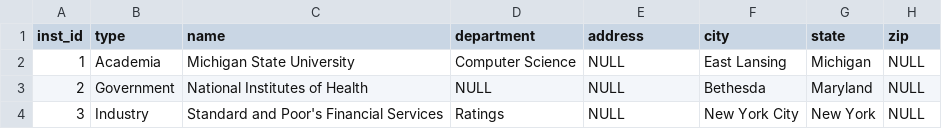
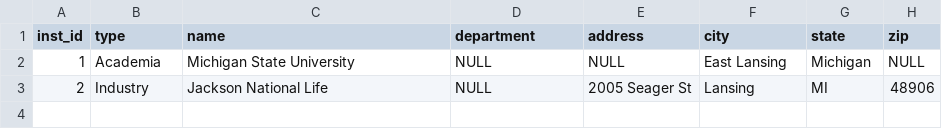
Before and after one commit to np-2001/Project-Management-Tool, a CSV file: homework/Homework-3/flask_app/database/initial_data/institutions.csv, drawn as a sheet.

```diff
--- a/homework/Homework-3/flask_app/database/initial_data/institutions.csv
+++ b/homework/Homework-3/flask_app/database/initial_data/institutions.csv
@@ -1,4 +1,3 @@
 "inst_id","type","name","department","address","city","state","zip"
-"1","Academia","Michigan State University","Computer Science",NULL,"East Lansing","Michigan",NULL
-"2","Government","National Institutes of Health",NULL,NULL,"Bethesda","Maryland",NULL
-"3","Industry","Standard and Poor's Financial Services","Ratings",NULL,"New York City","New York",NULL
+"1","Academia","Michigan State University",NULL,NULL,"East Lansing","Michigan",NULL
+"2","Industry","Jackson National Life",NULL,"2005 Seager St","Lansing","MI","48906"
```
Also changed, not shown: homework/Homework-3/flask_app/database/initial_data/positions.csv, 38 other files.
